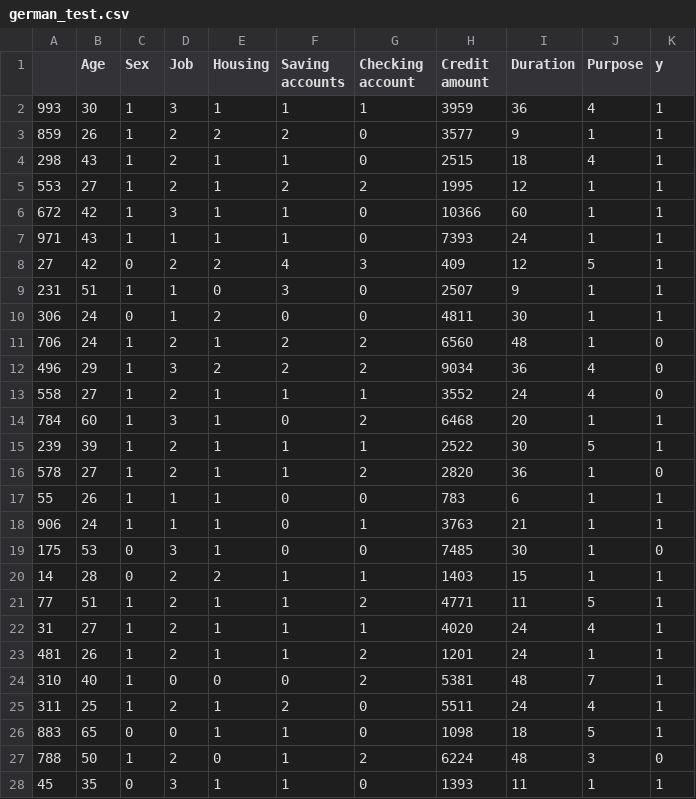
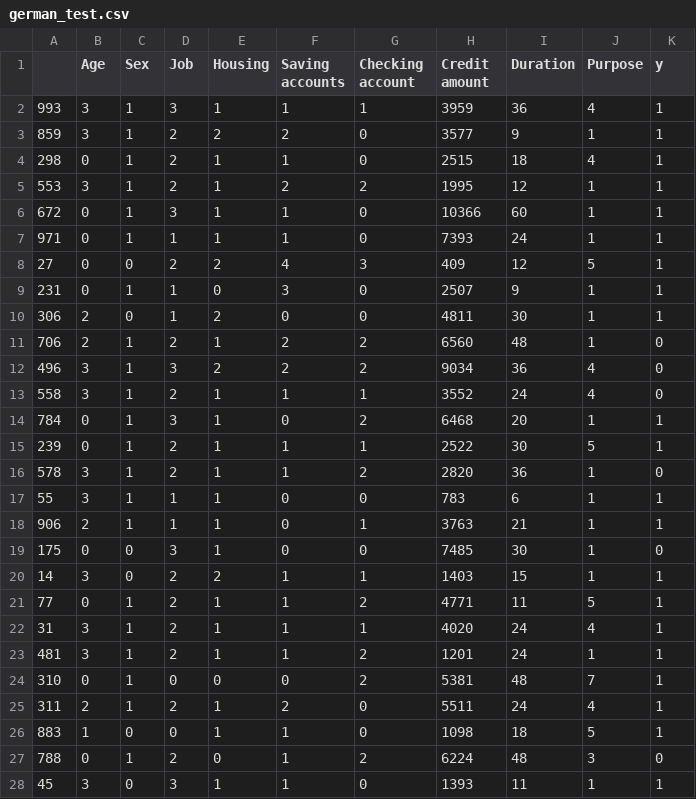
Before and after one commit to dylan-slack/TalkToModel, a CSV file: data/german_test.csv, drawn as a sheet; only a part is shown; the diff covers the shown part only.

```diff
--- a/data/german_test.csv
+++ b/data/german_test.csv
@@ -1,28 +1,28 @@
 ,Age,Sex,Job,Housing,Saving accounts,Checking account,Credit amount,Duration,Purpose,y
-993,30,1,3,1,1,1,3959,36,4,1
-859,26,1,2,2,2,0,3577,9,1,1
-298,43,1,2,1,1,0,2515,18,4,1
-553,27,1,2,1,2,2,1995,12,1,1
-672,42,1,3,1,1,0,10366,60,1,1
-971,43,1,1,1,1,0,7393,24,1,1
-27,42,0,2,2,4,3,409,12,5,1
-231,51,1,1,0,3,0,2507,9,1,1
-306,24,0,1,2,0,0,4811,30,1,1
-706,24,1,2,1,2,2,6560,48,1,0
-496,29,1,3,2,2,2,9034,36,4,0
-558,27,1,2,1,1,1,3552,24,4,0
-784,60,1,3,1,0,2,6468,20,1,1
-239,39,1,2,1,1,1,2522,30,5,1
-578,27,1,2,1,1,2,2820,36,1,0
-55,26,1,1,1,0,0,783,6,1,1
-906,24,1,1,1,0,1,3763,21,1,1
-175,53,0,3,1,0,0,7485,30,1,0
-14,28,0,2,2,1,1,1403,15,1,1
-77,51,1,2,1,1,2,4771,11,5,1
-31,27,1,2,1,1,1,4020,24,4,1
-481,26,1,2,1,1,2,1201,24,1,1
-310,40,1,0,0,0,2,5381,48,7,1
-311,25,1,2,1,2,0,5511,24,4,1
-883,65,0,0,1,1,0,1098,18,5,1
-788,50,1,2,0,1,2,6224,48,3,0
-45,35,0,3,1,1,0,1393,11,1,1
+993,3,1,3,1,1,1,3959,36,4,1
+859,3,1,2,2,2,0,3577,9,1,1
+298,0,1,2,1,1,0,2515,18,4,1
+553,3,1,2,1,2,2,1995,12,1,1
+672,0,1,3,1,1,0,10366,60,1,1
+971,0,1,1,1,1,0,7393,24,1,1
+27,0,0,2,2,4,3,409,12,5,1
+231,0,1,1,0,3,0,2507,9,1,1
+306,2,0,1,2,0,0,4811,30,1,1
+706,2,1,2,1,2,2,6560,48,1,0
+496,3,1,3,2,2,2,9034,36,4,0
+558,3,1,2,1,1,1,3552,24,4,0
+784,0,1,3,1,0,2,6468,20,1,1
+239,0,1,2,1,1,1,2522,30,5,1
+578,3,1,2,1,1,2,2820,36,1,0
+55,3,1,1,1,0,0,783,6,1,1
+906,2,1,1,1,0,1,3763,21,1,1
+175,0,0,3,1,0,0,7485,30,1,0
+14,3,0,2,2,1,1,1403,15,1,1
+77,0,1,2,1,1,2,4771,11,5,1
+31,3,1,2,1,1,1,4020,24,4,1
+481,3,1,2,1,1,2,1201,24,1,1
+310,0,1,0,0,0,2,5381,48,7,1
+311,2,1,2,1,2,0,5511,24,4,1
+883,1,0,0,1,1,0,1098,18,5,1
+788,0,1,2,0,1,2,6224,48,3,0
+45,3,0,3,1,1,0,1393,11,1,1
```
Also changed, not shown: 173 edited cells elsewhere in this file, data/german_train.csv, 2 other files.
